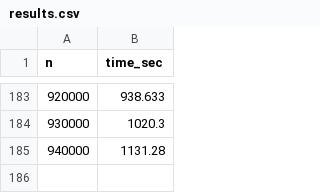
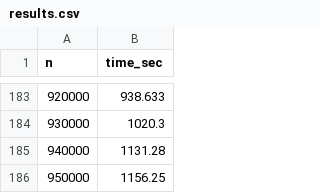
Before and after one commit to mspro72/oop-cpp-labs, a CSV file: class_array/results.csv, drawn as a sheet; only a part is shown, gaps mark what is left out.

Commit message:
update

```diff
--- a/class_array/results.csv
+++ b/class_array/results.csv
@@ -185 +185,2 @@ n,time_sec
 940000,1131.28
+950000,1156.25
```
